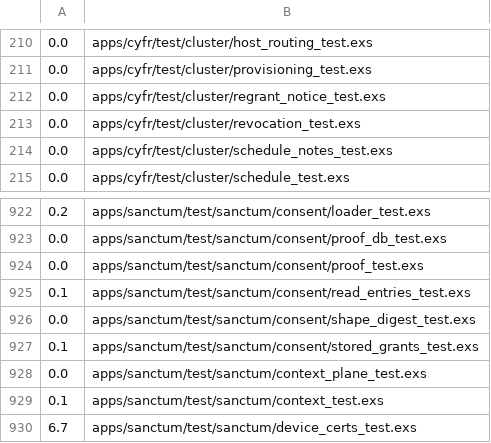
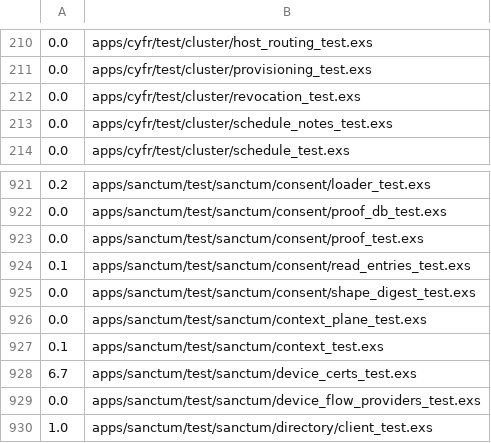
Before and after one commit to cyfrworks/cyfr, a TSV file: scripts/test-partition-weights.tsv, drawn as a sheet; only a part is shown, gaps mark what is left out; the shorter side is filled out with more unchanged rows.

Commit message:
A stored grant whose blob names a storage path spelled other than the storage door reaches it is a damaged head the loader refuses as invalid_blob, and no boot scan, tray notice, claim kind or config key exists for such grants

```diff
--- a/scripts/test-partition-weights.tsv
+++ b/scripts/test-partition-weights.tsv
@@ -211,3 +211,2 @@
 0.0	apps/cyfr/test/cluster/provisioning_test.exs
-0.0	apps/cyfr/test/cluster/regrant_notice_test.exs
 0.0	apps/cyfr/test/cluster/revocation_test.exs
@@ -926,3 +925,2 @@
 0.0	apps/sanctum/test/sanctum/consent/shape_digest_test.exs
-0.1	apps/sanctum/test/sanctum/consent/stored_grants_test.exs
 0.0	apps/sanctum/test/sanctum/context_plane_test.exs
```
Also changed, not shown: 20 other files.
